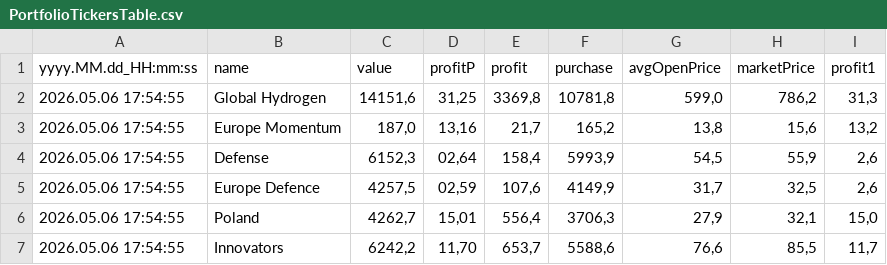
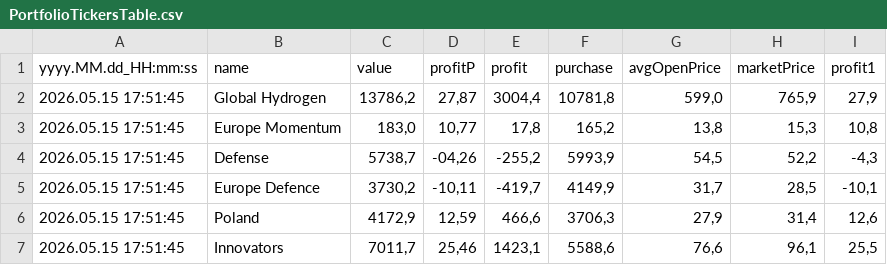
Before and after one commit to Baller229/etf-buy-bot-angular, a CSV file: data/PortfolioTickersTable.csv, drawn as a sheet; only a part is shown; the diff covers the shown part only.

```diff
--- a/data/PortfolioTickersTable.csv
+++ b/data/PortfolioTickersTable.csv
@@ -1,7 +1,7 @@
 yyyy.MM.dd_HH:mm:ss;name;value;profitP;profit;purchase;avgOpenPrice;marketPrice;profit1
-2026.05.06 17:54:55;Global Hydrogen;14151,6;31,25;3369,8;10781,8;599,0;786,2;31,3
-2026.05.06 17:54:55;Europe Momentum;187,0;13,16;21,7;165,2;13,8;15,6;13,2
-2026.05.06 17:54:55;Defense;6152,3;02,64;158,4;5993,9;54,5;55,9;2,6
-2026.05.06 17:54:55;Europe Defence;4257,5;02,59;107,6;4149,9;31,7;32,5;2,6
-2026.05.06 17:54:55;Poland;4262,7;15,01;556,4;3706,3;27,9;32,1;15,0
-2026.05.06 17:54:55;Innovators;6242,2;11,70;653,7;5588,6;76,6;85,5;11,7
+2026.05.15 17:51:45;Global Hydrogen;13786,2;27,87;3004,4;10781,8;599,0;765,9;27,9
+2026.05.15 17:51:45;Europe Momentum;183,0;10,77;17,8;165,2;13,8;15,3;10,8
+2026.05.15 17:51:45;Defense;5738,7;-04,26;-255,2;5993,9;54,5;52,2;-4,3
+2026.05.15 17:51:45;Europe Defence;3730,2;-10,11;-419,7;4149,9;31,7;28,5;-10,1
+2026.05.15 17:51:45;Poland;4172,9;12,59;466,6;3706,3;27,9;31,4;12,6
+2026.05.15 17:51:45;Innovators;7011,7;25,46;1423,1;5588,6;76,6;96,1;25,5
```
Also changed, not shown: 54 edited cells elsewhere in this file, data/EtfTable.csv, data/MultiQuoteTable.csv, 4 other files.
